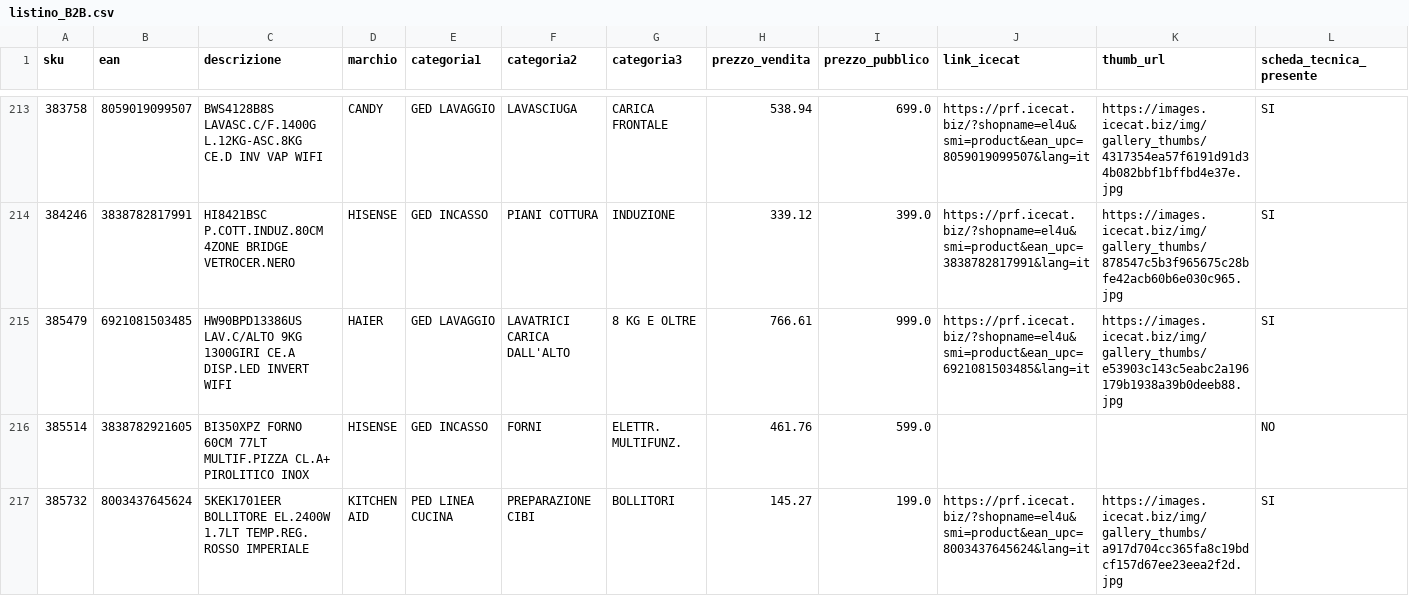
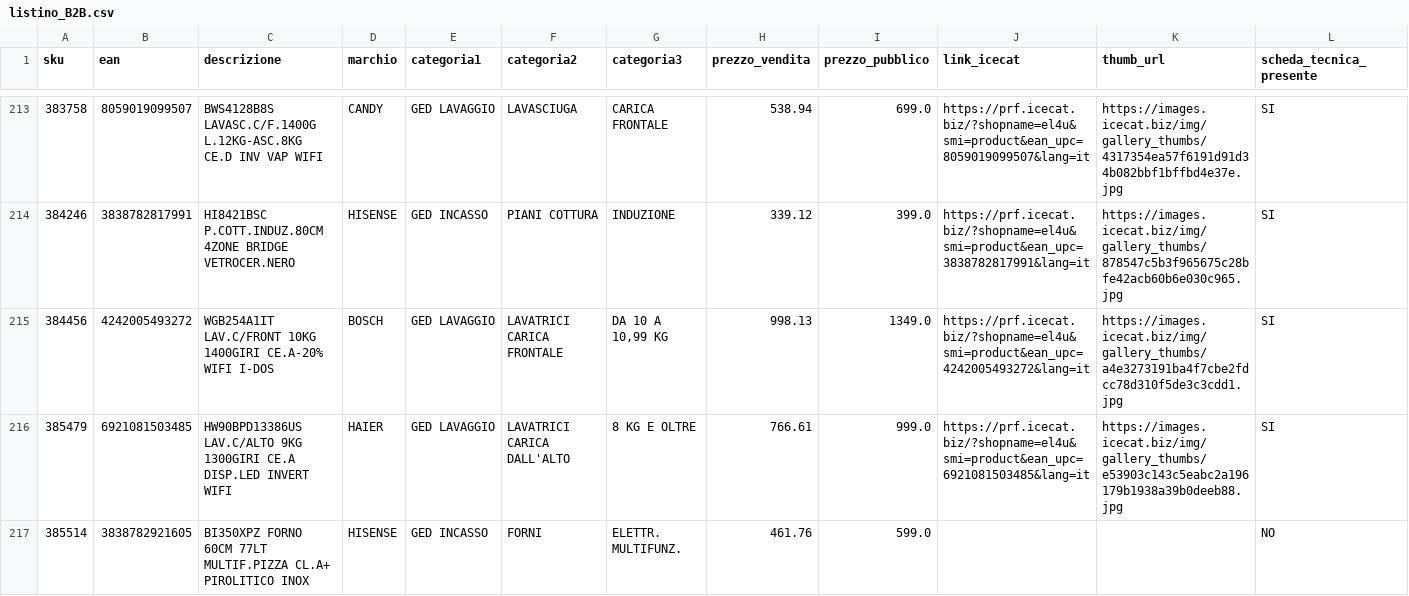
Before and after one commit to el4u-b2b/listino-b2b, a CSV file: listino_B2B.csv, drawn as a sheet; only a part is shown, gaps mark what is left out; the shorter side is filled out with more unchanged rows; the diff covers the shown part only.

```diff
--- a/listino_B2B.csv
+++ b/listino_B2B.csv
@@ -214,2 +214,3 @@ sku,ean,descrizione,marchio,categoria1,categoria2,categoria3,prezzo_vendita,prez
 384246,3838782817991,HI8421BSC P.COTT.INDUZ.80CM 4ZONE BRIDGE VETROCER.NERO,HISENSE,GED INCASSO,PIANI COTTURA,INDUZIONE,339.12,399.0,https://prf.icecat.biz/?shopname=el4u&smi=product&ean_upc=3838782817991&lang=it,https://images.icecat.biz/img/gallery_thumbs/878547c5b3f965675c28bfe42acb60b6e030c965.jpg,SI
+384456,4242005493272,WGB254A1IT LAV.C/FRONT 10KG 1400GIRI CE.A-20% WIFI I-DOS,BOSCH,GED LAVAGGIO,LAVATRICI CARICA FRONTALE,"DA 10 A 10,99 KG",998.13,1349.0,https://prf.icecat.biz/?shopname=el4u&smi=product&ean_upc=4242005493272&lang=it,https://images.icecat.biz/img/gallery_thumbs/a4e3273191ba4f7cbe2fdcc78d310f5de3c3cdd1.jpg,SI
 385479,6921081503485,HW90BPD13386US LAV.C/ALTO 9KG 1300GIRI CE.A DISP.LED INVERT WIFI,HAIER,GED LAVAGGIO,LAVATRICI CARICA DALL'ALTO,8 KG E OLTRE,766.61,999.0,https://prf.icecat.biz/?shopname=el4u&smi=product&ean_upc=6921081503485&lang=it,https://images.icecat.biz/img/gallery_thumbs/e53903c143c5eabc2a196179b1938a39b0deeb88.jpg,SI
```
Also changed, not shown: 4 added rows, 5 removed rows and 2 edited cells elsewhere in this file, 1 other file.
